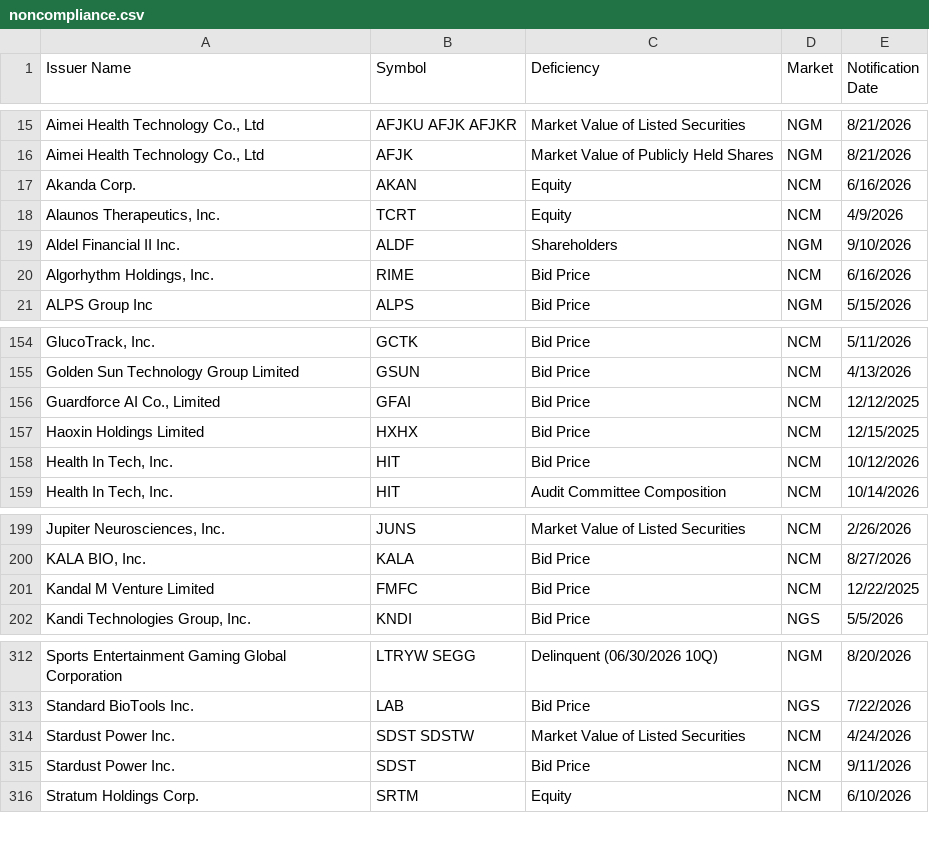
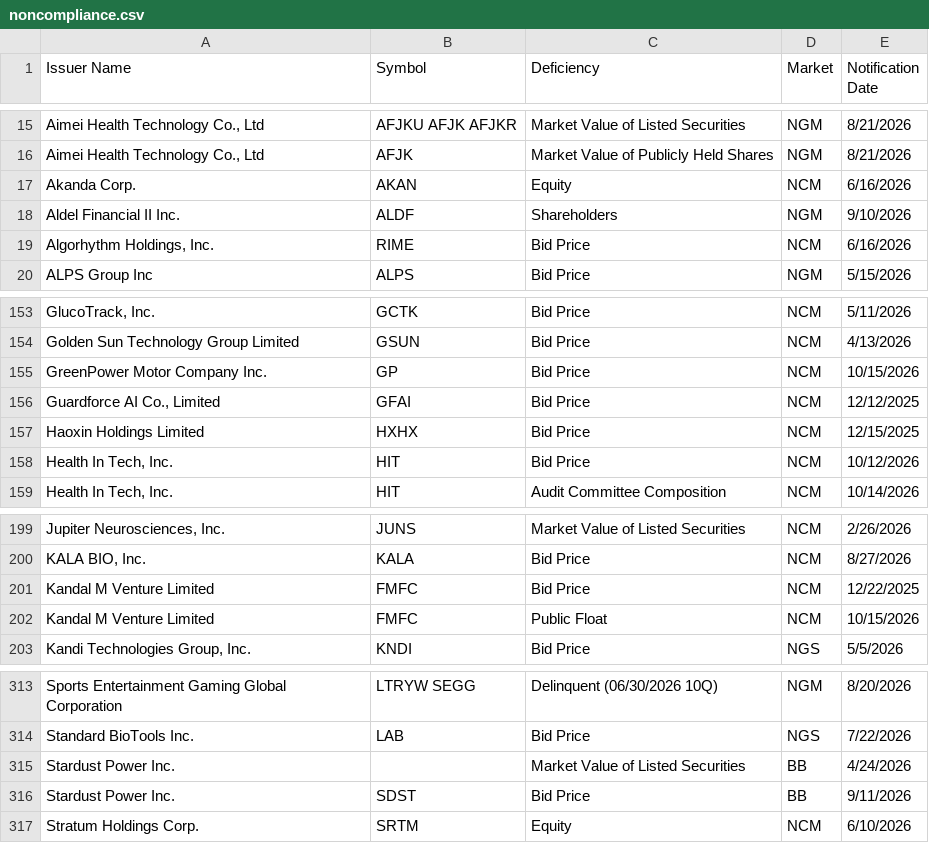
Before and after one commit to ieattokens/noncompliance, a CSV file: noncompliance.csv, drawn as a sheet; only a part is shown, gaps mark what is left out.

```diff
--- a/noncompliance.csv
+++ b/noncompliance.csv
@@ -17,3 +17,2 @@
 "Akanda Corp.","AKAN","Equity","NCM","6/16/2026"
-"Alaunos Therapeutics, Inc.","TCRT","Equity","NCM","4/9/2026"
 "Aldel Financial II Inc.","ALDF","Shareholders","NGM","9/10/2026"
@@ -155,2 +154,3 @@
 "Golden Sun Technology Group Limited","GSUN","Bid Price","NCM","4/13/2026"
+"GreenPower Motor Company Inc.","GP","Bid Price","NCM","10/15/2026"
 "Guardforce AI Co., Limited","GFAI","Bid Price","NCM","12/12/2025"
@@ -201,2 +201,3 @@
 "Kandal M Venture Limited","FMFC","Bid Price","NCM","12/22/2025"
+"Kandal M Venture Limited","FMFC","Public Float","NCM","10/15/2026"
 "Kandi Technologies Group, Inc.","KNDI","Bid Price","NGS","5/5/2026"
@@ -313,4 +314,4 @@
 "Standard BioTools Inc.","LAB","Bid Price","NGS","7/22/2026"
-"Stardust Power Inc.","SDST SDSTW","Market Value of Listed Securities","NCM","4/24/2026"
-"Stardust Power Inc.","SDST","Bid Price","NCM","9/11/2026"
+"Stardust Power Inc.",,"Market Value of Listed Securities","BB","4/24/2026"
+"Stardust Power Inc.","SDST","Bid Price","BB","9/11/2026"
 "Stratum Holdings Corp.","SRTM","Equity","NCM","6/10/2026"
```
Also changed, not shown: 1 other file.
